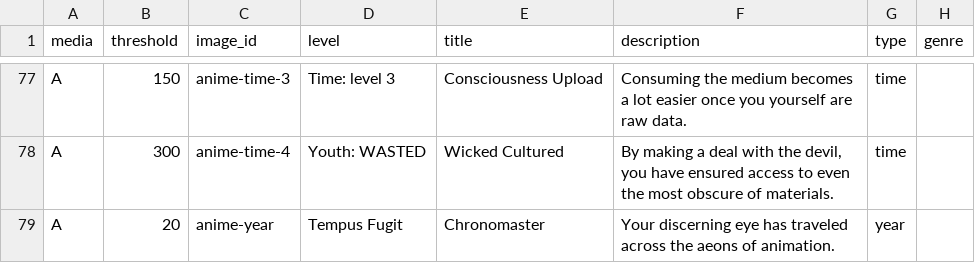
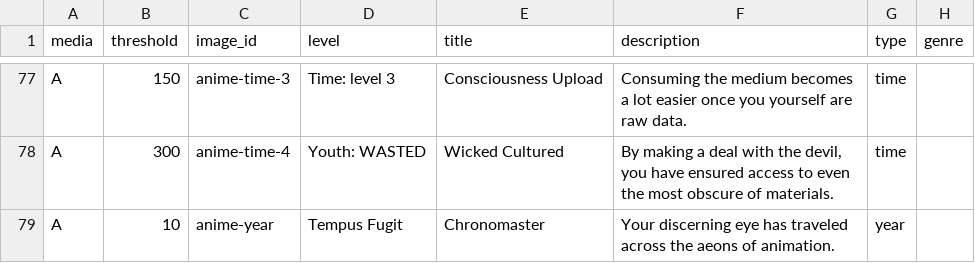
Before and after one commit to Crossoufire/MySerieList, a CSV file: MyLists/static/achievements/anime_achievements.csv, drawn as a sheet; only a part is shown, gaps mark what is left out.

Commit message:
Add all achievements

```diff
--- a/MyLists/static/achievements/anime_achievements.csv
+++ b/MyLists/static/achievements/anime_achievements.csv
@@ -78,2 +78,2 @@ A;150;anime-time-3;Time: level 3;Consciousness Upload;Consuming the medium becom
 A;300;anime-time-4;Youth: WASTED;Wicked Cultured;By making a deal with the devil, you have ensured access to even the most obscure of materials.;time;
-A;20;anime-year;Tempus Fugit;Chronomaster;Your discerning eye has traveled across the aeons of animation.;year;
+A;10;anime-year;Tempus Fugit;Chronomaster;Your discerning eye has traveled across the aeons of animation.;year;
```
Also changed, not shown: 2 other files.
